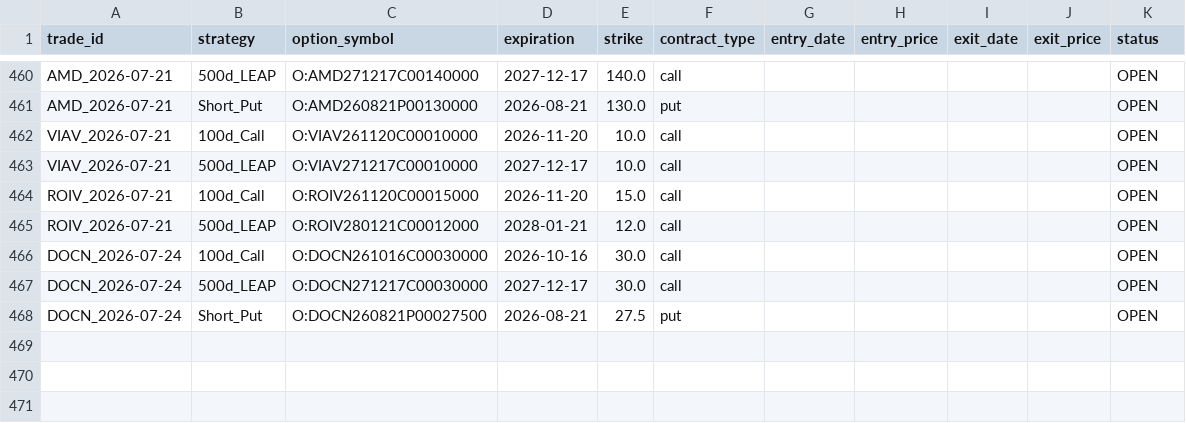
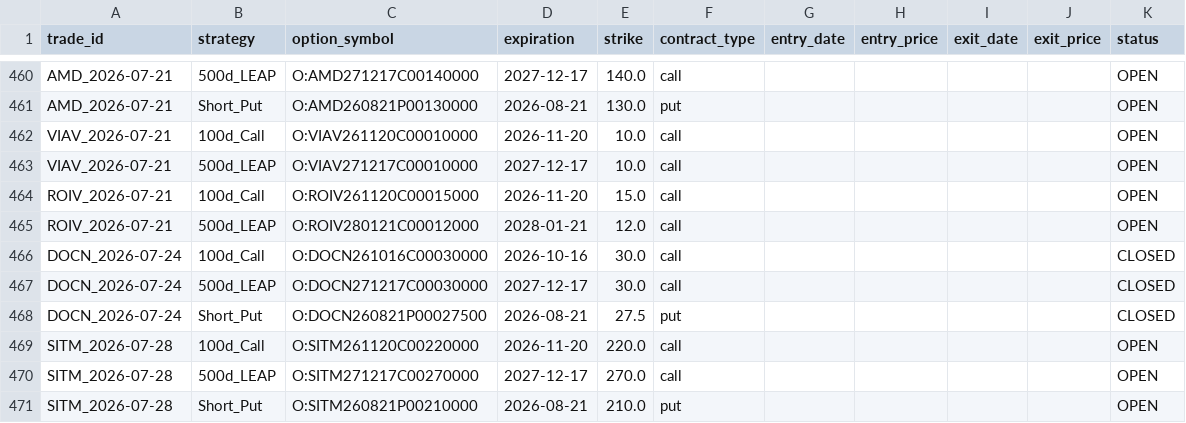
Before and after one commit to zacseidel/momentum, a CSV file: data/option_log.csv, drawn as a sheet; only a part is shown, gaps mark what is left out.

```diff
--- a/data/option_log.csv
+++ b/data/option_log.csv
@@ -465,4 +465,7 @@ ROIV_2026-07-21,100d_Call,O:ROIV261120C00015000,2026-11-20,15.0,call,,,,,OPEN
 ROIV_2026-07-21,500d_LEAP,O:ROIV280121C00012000,2028-01-21,12.0,call,,,,,OPEN
-DOCN_2026-07-24,100d_Call,O:DOCN261016C00030000,2026-10-16,30.0,call,,,,,OPEN
-DOCN_2026-07-24,500d_LEAP,O:DOCN271217C00030000,2027-12-17,30.0,call,,,,,OPEN
-DOCN_2026-07-24,Short_Put,O:DOCN260821P00027500,2026-08-21,27.5,put,,,,,OPEN
+DOCN_2026-07-24,100d_Call,O:DOCN261016C00030000,2026-10-16,30.0,call,,,,,CLOSED
+DOCN_2026-07-24,500d_LEAP,O:DOCN271217C00030000,2027-12-17,30.0,call,,,,,CLOSED
+DOCN_2026-07-24,Short_Put,O:DOCN260821P00027500,2026-08-21,27.5,put,,,,,CLOSED
+SITM_2026-07-28,100d_Call,O:SITM261120C00220000,2026-11-20,220.0,call,,,,,OPEN
+SITM_2026-07-28,500d_LEAP,O:SITM271217C00270000,2027-12-17,270.0,call,,,,,OPEN
+SITM_2026-07-28,Short_Put,O:SITM260821P00210000,2026-08-21,210.0,put,,,,,OPEN
```
Also changed, not shown: data/trade_log.csv, data/universe/change_log.csv, 9 other files.
